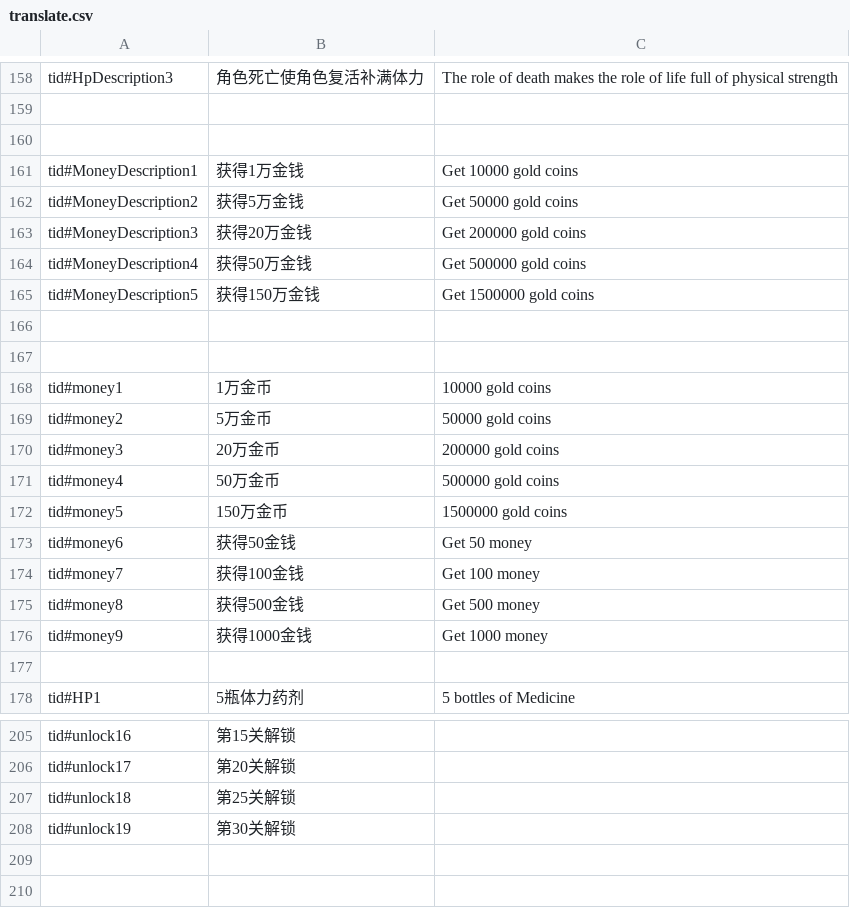
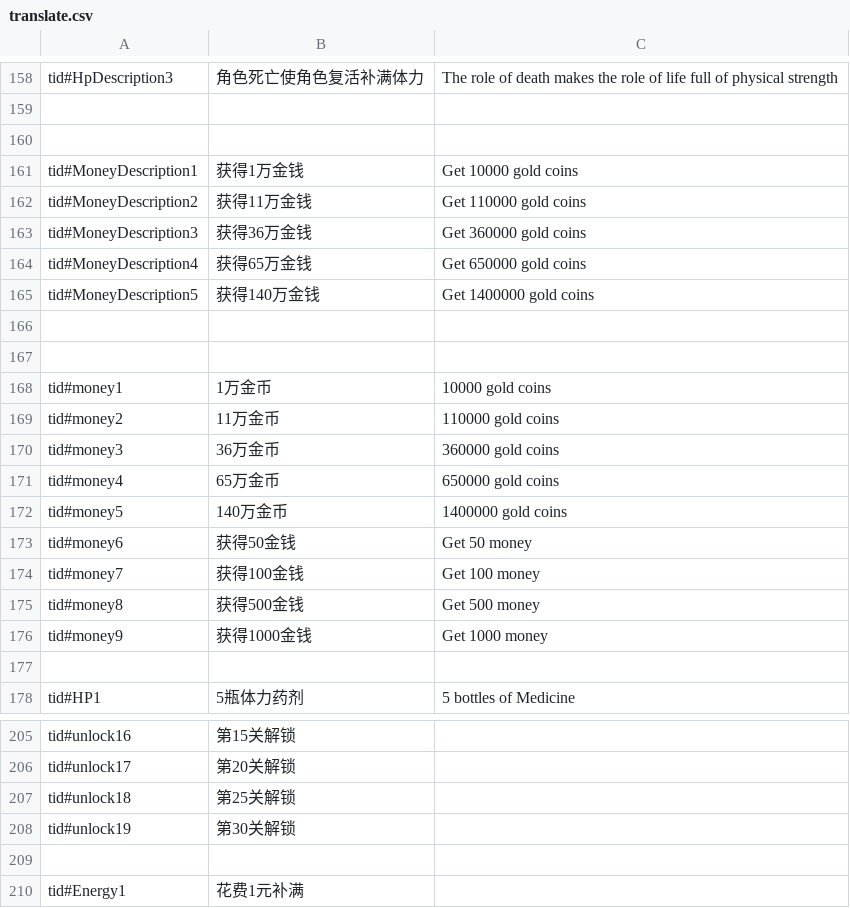
Before and after one commit to 1097195326/CompanyWork, a CSV file: SwampAttack/proj.android/assets/config/translate.csv, drawn as a sheet; only a part is shown, gaps mark what is left out.

```diff
--- a/SwampAttack/proj.android/assets/config/translate.csv
+++ b/SwampAttack/proj.android/assets/config/translate.csv
@@ -161,6 +161,6 @@ tid#HpDescription3,角色死亡使角色复活补满体力,The role of death mak
 tid#MoneyDescription1,获得1万金钱,Get 10000 gold coins
-tid#MoneyDescription2,获得5万金钱,Get 50000 gold coins
-tid#MoneyDescription3,获得20万金钱,Get 200000 gold coins
-tid#MoneyDescription4,获得50万金钱,Get 500000 gold coins
-tid#MoneyDescription5,获得150万金钱,Get 1500000 gold coins
+tid#MoneyDescription2,获得11万金钱,Get 110000 gold coins
+tid#MoneyDescription3,获得36万金钱,Get 360000 gold coins
+tid#MoneyDescription4,获得65万金钱,Get 650000 gold coins
+tid#MoneyDescription5,获得140万金钱,Get 1400000 gold coins
 ,,
@@ -168,6 +168,6 @@ tid#MoneyDescription5,获得150万金钱,Get 1500000 gold coins
 tid#money1,1万金币,10000 gold coins
-tid#money2,5万金币,50000 gold coins
-tid#money3,20万金币,200000 gold coins
-tid#money4,50万金币,500000 gold coins
-tid#money5,150万金币,1500000 gold coins
+tid#money2,11万金币,110000 gold coins
+tid#money3,36万金币,360000 gold coins
+tid#money4,65万金币,650000 gold coins
+tid#money5,140万金币,1400000 gold coins
 tid#money6,获得50金钱,Get 50 money
@@ -208 +208,3 @@ tid#unlock18,第25关解锁,
 tid#unlock19,第30关解锁,
+,,
+tid#Energy1,花费1元补满,
```
Also changed, not shown: SwampAttack/Resources/config/moneyTable.csv, SwampAttack/Resources/config/special.csv, 10 other files.
